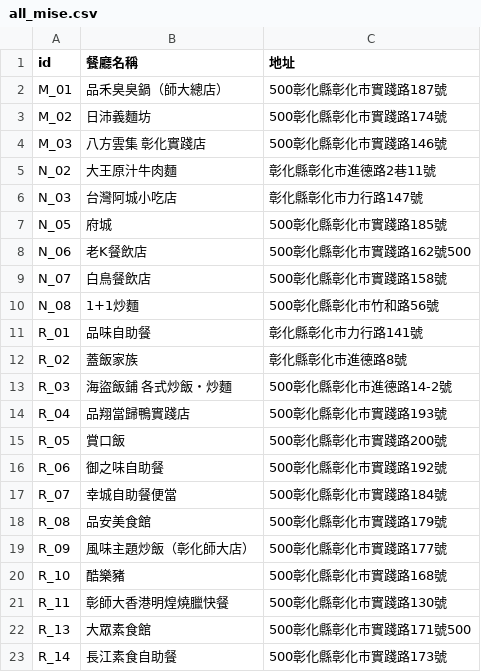
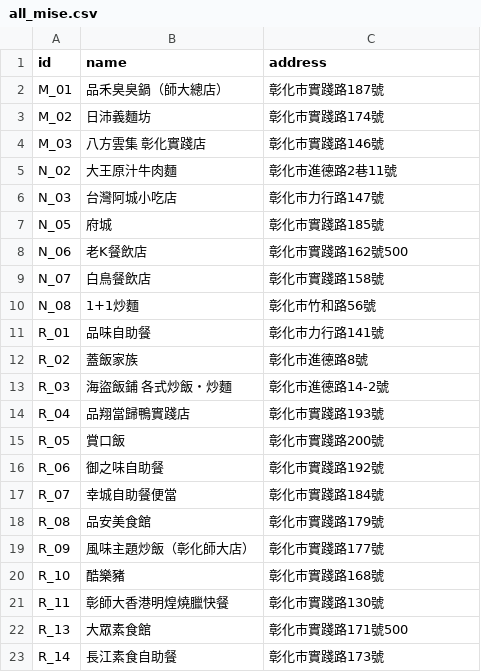
Before and after one commit to leonpr661-commits/menu_project, a CSV file: all_mise.csv, drawn as a sheet.

Commit message:
Update all_mise.csv

```diff
--- a/all_mise.csv
+++ b/all_mise.csv
@@ -1,23 +1,23 @@
-id,餐廳名稱,地址
-M_01,品禾臭臭鍋（師大總店）,500彰化縣彰化市實踐路187號
-M_02,日沛義麵坊,500彰化縣彰化市實踐路174號
-M_03,八方雲集 彰化實踐店,500彰化縣彰化市實踐路146號
-N_02,大王原汁牛肉麵,彰化縣彰化市進德路2巷11號
-N_03,台灣阿城小吃店,彰化縣彰化市力行路147號
-N_05,府城,500彰化縣彰化市實踐路185號
-N_06,老K餐飲店,500彰化縣彰化市實踐路162號500
-N_07,白鳥餐飲店,500彰化縣彰化市實踐路158號
-N_08,1+1炒麵,500彰化縣彰化市竹和路56號
-R_01,品味自助餐,彰化縣彰化市力行路141號
-R_02,蓋飯家族,彰化縣彰化市進德路8號
-R_03,海盜飯鋪 各式炒飯・炒麵,500彰化縣彰化市進德路14-2號
-R_04,品翔當歸鴨實踐店,500彰化縣彰化市實踐路193號
-R_05,賞口飯,500彰化縣彰化市實踐路200號
-R_06,御之味自助餐,500彰化縣彰化市實踐路192號
-R_07,幸城自助餐便當,500彰化縣彰化市實踐路184號
-R_08,品安美食館,500彰化縣彰化市實踐路179號
-R_09,風味主題炒飯（彰化師大店）,500彰化縣彰化市實踐路177號
-R_10,酷樂豬,500彰化縣彰化市實踐路168號
-R_11,彰師大香港明煌燒臘快餐,500彰化縣彰化市實踐路130號
-R_13,大眾素食館,500彰化縣彰化市實踐路171號500
-R_14,長江素食自助餐,500彰化縣彰化市實踐路173號
+id,name,address
+M_01,品禾臭臭鍋（師大總店）,彰化市實踐路187號
+M_02,日沛義麵坊,彰化市實踐路174號
+M_03,八方雲集 彰化實踐店,彰化市實踐路146號
+N_02,大王原汁牛肉麵,彰化市進德路2巷11號
+N_03,台灣阿城小吃店,彰化市力行路147號
+N_05,府城,彰化市實踐路185號
+N_06,老K餐飲店,彰化市實踐路162號500
+N_07,白鳥餐飲店,彰化市實踐路158號
+N_08,1+1炒麵,彰化市竹和路56號
+R_01,品味自助餐,彰化市力行路141號
+R_02,蓋飯家族,彰化市進德路8號
+R_03,海盜飯鋪 各式炒飯・炒麵,彰化市進德路14-2號
+R_04,品翔當歸鴨實踐店,彰化市實踐路193號
+R_05,賞口飯,彰化市實踐路200號
+R_06,御之味自助餐,彰化市實踐路192號
+R_07,幸城自助餐便當,彰化市實踐路184號
+R_08,品安美食館,彰化市實踐路179號
+R_09,風味主題炒飯（彰化師大店）,彰化市實踐路177號
+R_10,酷樂豬,彰化市實踐路168號
+R_11,彰師大香港明煌燒臘快餐,彰化市實踐路130號
+R_13,大眾素食館,彰化市實踐路171號500
+R_14,長江素食自助餐,彰化市實踐路173號
```
